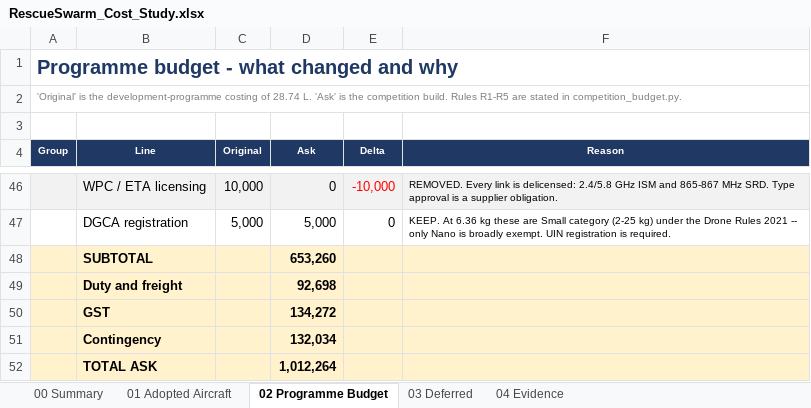
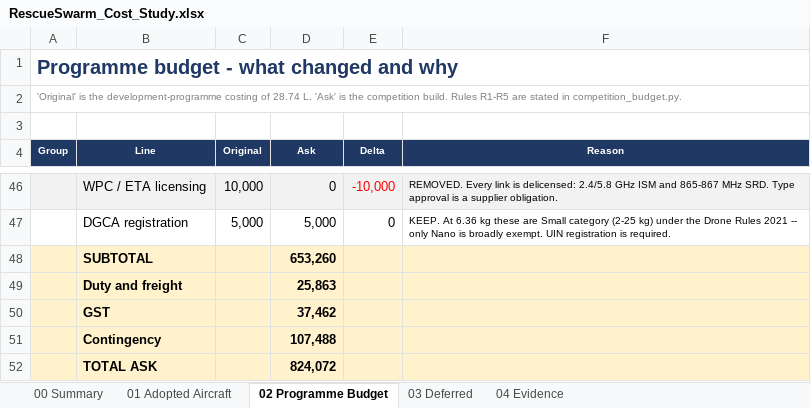
Before and after one commit to tetraethylmethane/NIDAR-RescueSwarm, an Excel workbook: hardware/bom/RescueSwarm_Cost_Study.xlsx, sheet 02 Programme Budget, drawn as a sheet; only a part is shown, gaps mark what is left out; values as stored, in another font and other column widths than the file's, no borders; the diff names each change by its address in the sheet, - before the commit and + after, or states it on an @@ line.

```diff
--- a/hardware/bom/RescueSwarm_Cost_Study.xlsx (sheet 02 Programme Budget)
+++ b/hardware/bom/RescueSwarm_Cost_Study.xlsx (sheet 02 Programme Budget)
-D49 (Ask): 92,698
+D49 (Ask): 25,863
-D50 (Ask): 134,272
+D50 (Ask): 37,462
-D51 (Ask): 132,034
+D51 (Ask): 107,488
-D52 (Ask): 1,012,264
+D52 (Ask): 824,072
```
Also changed, not shown: sheet 00 Summary, 16 other files.
